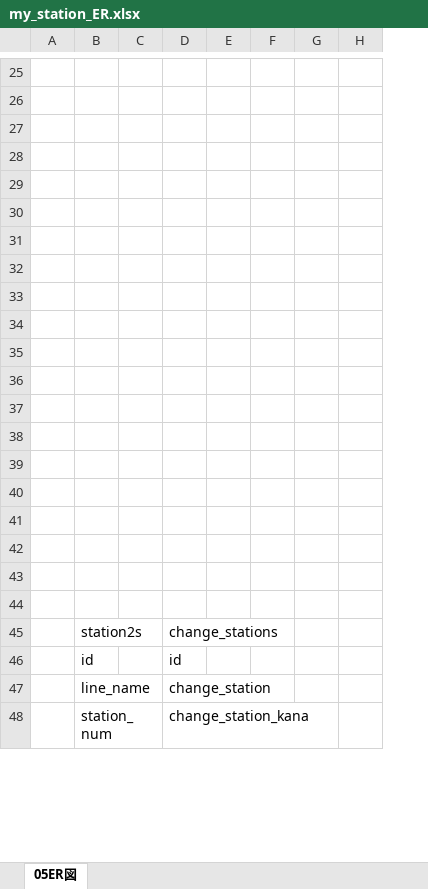
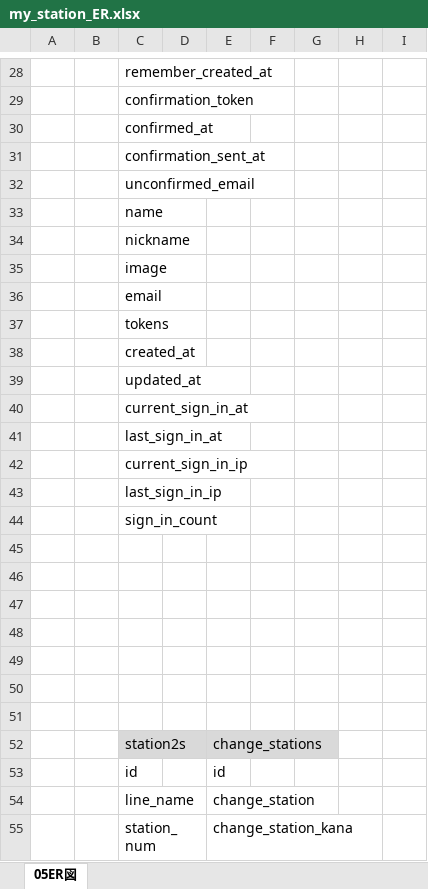
Before and after one commit to takeo-t/my_station, an Excel workbook: my_station_ER.xlsx, sheet 05ER図, drawn as a sheet; only a part is shown, gaps mark what is left out; values as stored, in another font and other column widths than the file's, no borders; charts and pictures not drawn; removed rows and columns are numbered as before the commit, all else as after; the diff covers the shown part only; the diff names each change by its address in the sheet, - before the commit and + after, or states it on an @@ line.

Commit message:
ER図の作成

```diff
--- a/my_station_ER.xlsx (sheet 05ER図)
+++ b/my_station_ER.xlsx (sheet 05ER図)
+column B, empty
-column F, empty
-column G, empty
-column H, empty
+column G, empty
+column H, empty
+column I, empty
-C28: (empty)
+C28: remember_created_at
-C29: (empty)
+C29: confirmation_token
-C30: (empty)
+C30: confirmed_at
-C31: (empty)
+C31: confirmation_sent_at
-C32: (empty)
+C32: unconfirmed_email
-C33: (empty)
+C33: name
-C34: (empty)
+C34: nickname
-C35: (empty)
+C35: image
-C36: (empty)
+C36: email
-C37: (empty)
+C37: tokens
-C38: (empty)
+C38: created_at
-C39: (empty)
+C39: updated_at
-C40: (empty)
+C40: current_sign_in_at
+row 41:  |  | last_sign_in_at
+row 42:  |  | current_sign_in_ip
+row 43:  |  | last_sign_in_ip
+row 44:  |  | sign_in_count
-C52 fill: none
+C52 fill: #D9D9D9
-E52 fill: none
+E52 fill: #D9D9D9
```
Also changed, not shown: 3 added rows, 9 removed rows, 5 hidden or unhidden rows, 4 edited cells, cell formats and merged cells elsewhere in this sheet, charts or pictures.
